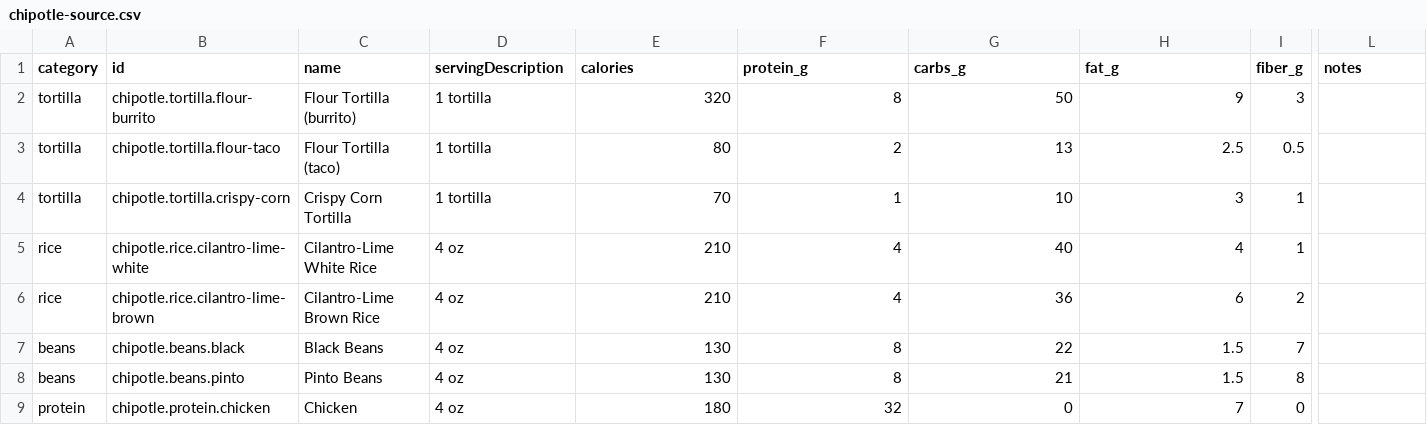
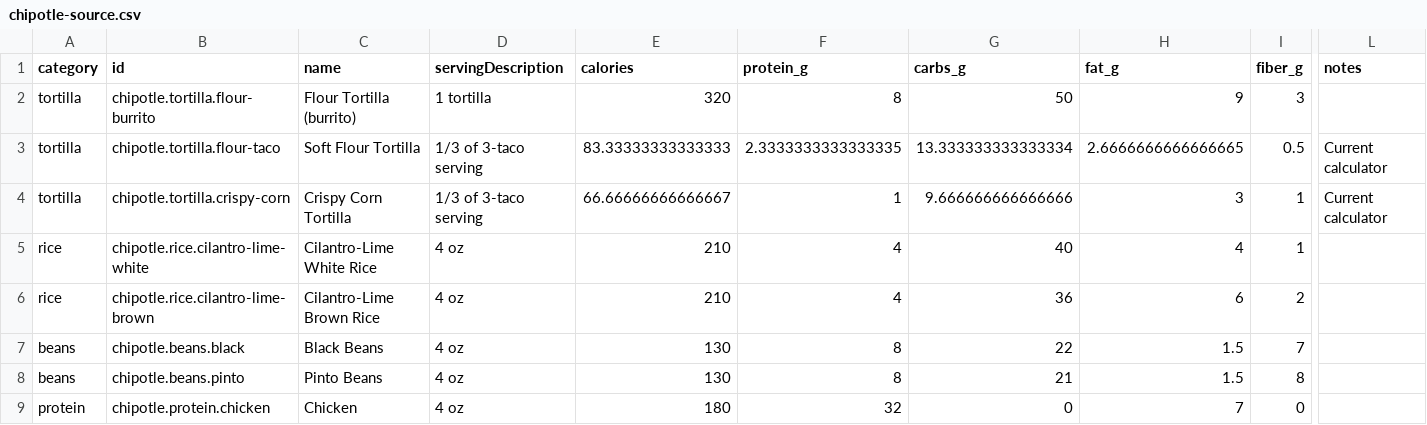
Before and after one commit to danyobosayo/Loadout, a CSV file: Tools/menu-import/chipotle-source.csv, drawn as a sheet; only a part is shown, gaps mark what is left out; the diff names each change by its address in the sheet, - before the commit and + after, or states it on an @@ line.

Commit message:
feat: complete Chipotle flagship ordering flow

```diff
--- a/Tools/menu-import/chipotle-source.csv
+++ b/Tools/menu-import/chipotle-source.csv
-C3 (name): Flour Tortilla (taco)
+C3 (name): Soft Flour Tortilla
-D3:D4 (servingDescription): 1 tortilla
+D3:D4 (servingDescription): 1/3 of 3-taco serving
-E3 (calories): 80
+E3 (calories): 83.33333333333333
-F3 (protein_g): 2
+F3 (protein_g): 2.3333333333333335
-G3 (carbs_g): 13
+G3 (carbs_g): 13.333333333333334
-H3 (fat_g): 2.5
+H3 (fat_g): 2.6666666666666665
-L3:L4 (notes): (empty)
+L3:L4 (notes): Current calculator
-E4 (calories): 70
+E4 (calories): 66.66666666666667
-G4 (carbs_g): 10
+G4 (carbs_g): 9.666666666666666
```
Also changed, not shown: 8 other files.
